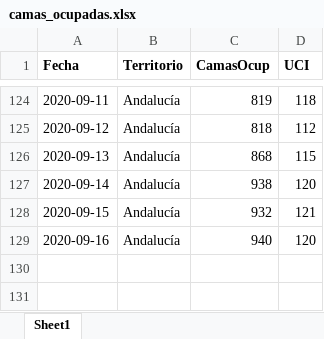
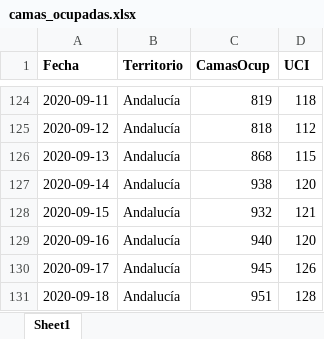
Before and after one commit to Pakillo/COVID19-Andalucia, an Excel workbook: datos/camas_ocupadas.xlsx, sheet Sheet1, drawn as a sheet; only a part is shown, gaps mark what is left out; values as stored, in another font and other column widths than the file's, no borders; the diff names each change by its address in the sheet, - before the commit and + after, or states it on an @@ line.

```diff
--- a/datos/camas_ocupadas.xlsx (sheet Sheet1)
+++ b/datos/camas_ocupadas.xlsx (sheet Sheet1)
+row 130: 2020-09-17 | Andalucía | 945 | 126
+row 131: 2020-09-18 | Andalucía | 951 | 128
```
Also changed, not shown: 34 other files.
